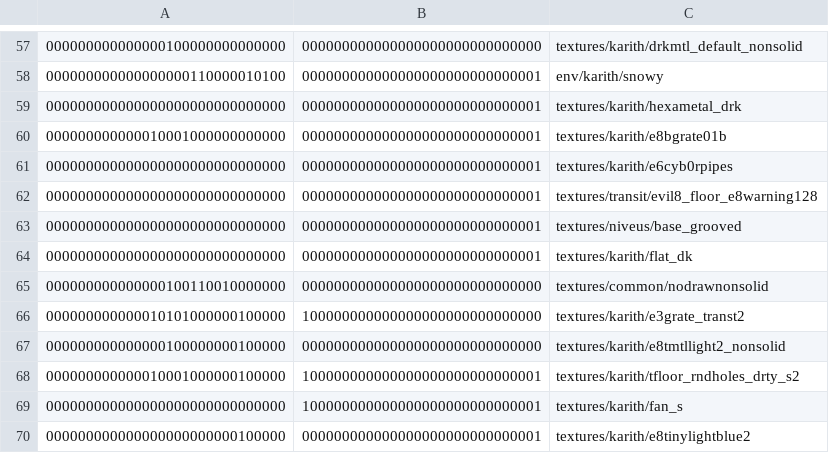
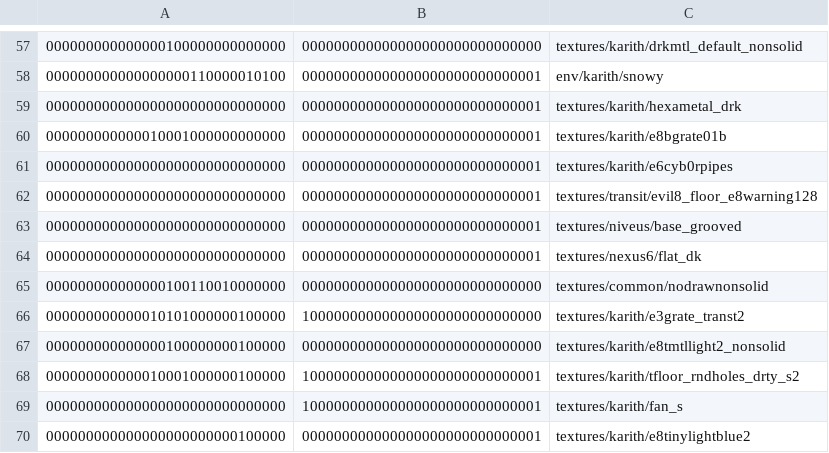
Before and after one commit to InterstellarOasis/map-karith_src.dpkdir, a CSV file: maps/karith.bspdir/textures.csv, drawn as a sheet; only a part is shown, gaps mark what is left out.

Commit message:
fix more duplicates from added data-1.1.0.pk3

```diff
--- a/maps/karith.bspdir/textures.csv
+++ b/maps/karith.bspdir/textures.csv
@@ -63,3 +63,3 @@
 000000000000000000000000000000,000000000000000000000000000001,textures/niveus/base_grooved
-000000000000000000000000000000,000000000000000000000000000001,textures/karith/flat_dk
+000000000000000000000000000000,000000000000000000000000000001,textures/nexus6/flat_dk
 000000000000000100110010000000,000000000000000000000000000000,textures/common/nodrawnonsolid
```
